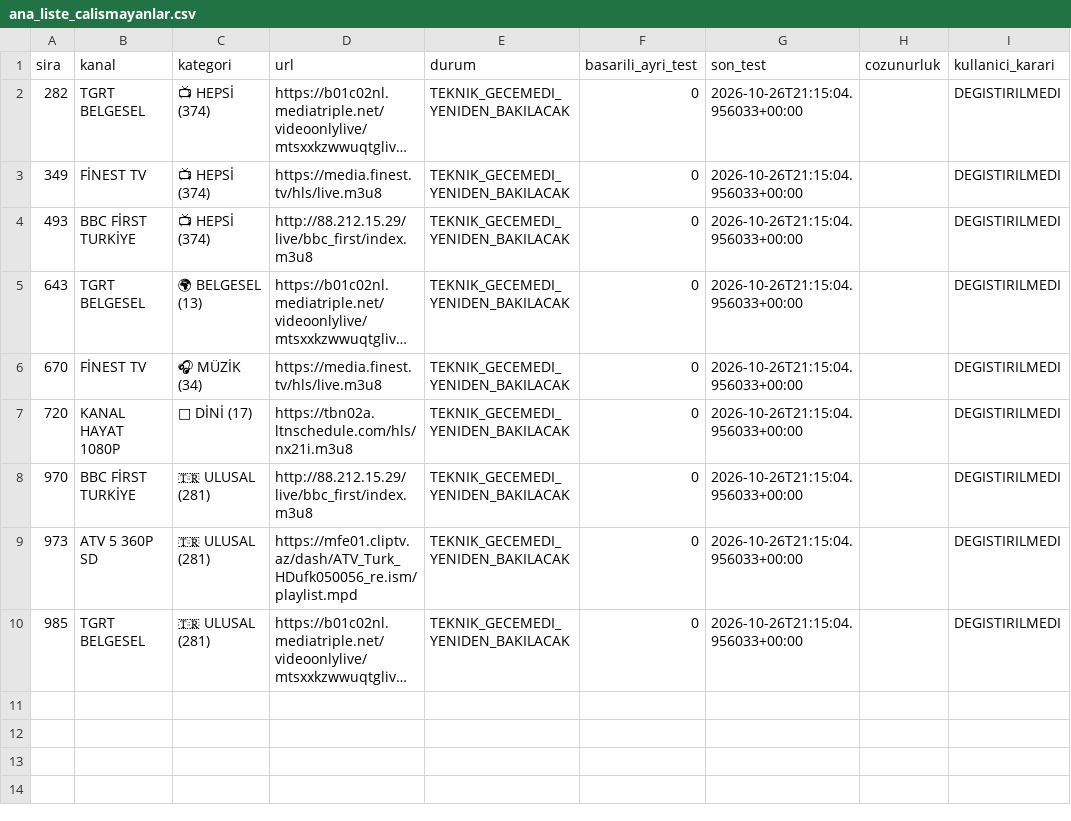
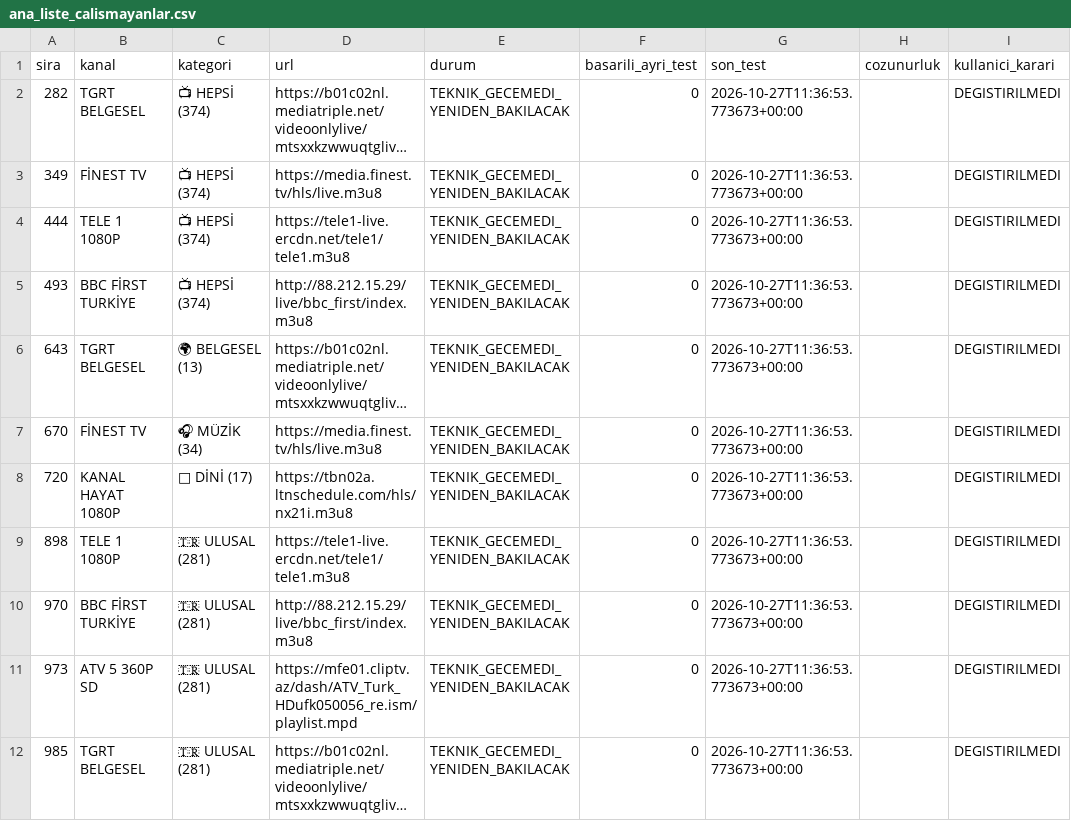
Before and after one commit to Madsc55/madsc-tv, a CSV file: madsc_kesif/ana_liste_calismayanlar.csv, drawn as a sheet; long unchanged cells end in …; addresses are those after the commit; the diff names each change by its address in the sheet, - before the commit and + after, or states it on an @@ line.

```diff
--- a/madsc_kesif/ana_liste_calismayanlar.csv
+++ b/madsc_kesif/ana_liste_calismayanlar.csv
-G2:G3 (son_test): 2026-10-26T21:15:04.956033+00:00
+G2:G3 (son_test): 2026-10-27T11:36:53.773673+00:00
+row 4: 444 | TELE 1 1080P | 📺 HEPSİ (374) | https://tele1-live.ercdn.net/tele1/tele1.m3u8 | TEKNIK_GECEMEDI_YENIDEN_BAKILACAK | 0 | 2026-10-27T11:36:53.773673+00:00 |  | DEGISTIRILMEDI
-G5:G8 (son_test): 2026-10-26T21:15:04.956033+00:00
+G5:G8 (son_test): 2026-10-27T11:36:53.773673+00:00
+row 9: 898 | TELE 1 1080P | 🇹🇷 ULUSAL (281) | https://tele1-live.ercdn.net/tele1/tele1.m3u8 | TEKNIK_GECEMEDI_YENIDEN_BAKILACAK | 0 | 2026-10-27T11:36:53.773673+00:00 |  | DEGISTIRILMEDI
-G10:G12 (son_test): 2026-10-26T21:15:04.956033+00:00
+G10:G12 (son_test): 2026-10-27T11:36:53.773673+00:00
```
Also changed, not shown: madsc_kesif/ana_liste_saglik_raporu.csv, madsc_kesif/filtre_reddedilenler.csv, 8 other files.
